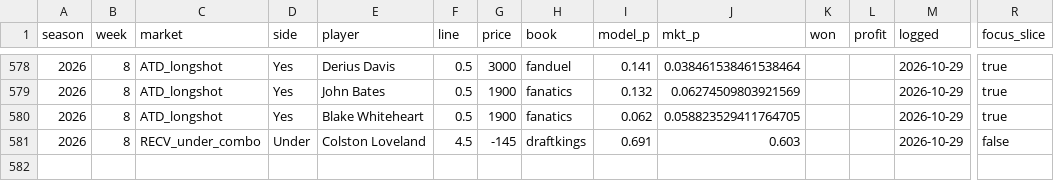
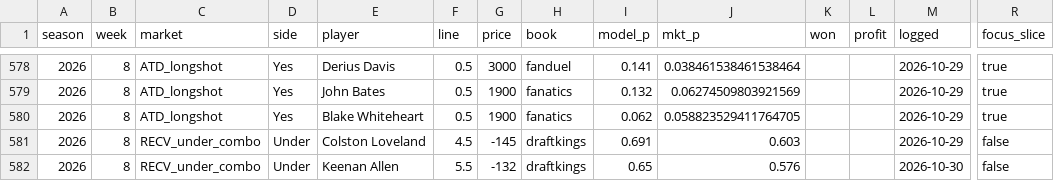
Before and after one commit to zslater2-collab/Ozzie, a CSV file: nfl_watchlist_log.csv, drawn as a sheet; only a part is shown, gaps mark what is left out; rows hold the shown columns only; the diff names each change by its address in the sheet, - before the commit and + after, or states it on an @@ line.

```diff
--- a/nfl_watchlist_log.csv
+++ b/nfl_watchlist_log.csv
+row 582: 2026 | 8 | RECV_under_combo | Under | Keenan Allen | 5.5 | -132 | draftkings | 0.65 | 0.576 |  |  | 2026-10-30 | false
```
Also changed, not shown: 1 other file.
